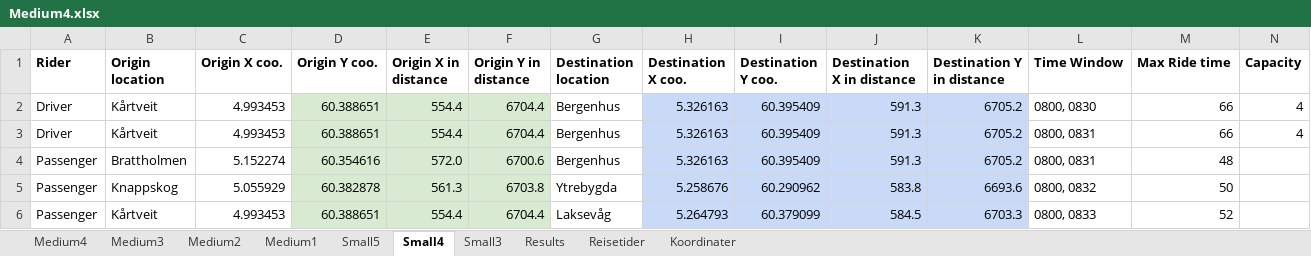
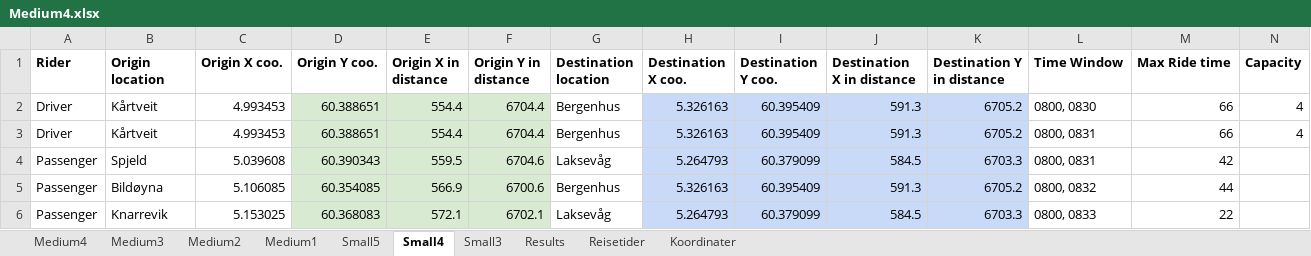
Before and after one commit to tonyyang1998/samkjoring2022, an Excel workbook: Medium Instances/Medium4.xlsx, sheet Small4, drawn as a sheet; only a part is shown; values as stored, in another font and other column widths than the file's, no borders; the diff covers the shown part only; the diff names each change by its address in the sheet, - before the commit and + after, or states it on an @@ line.

```diff
--- a/Medium Instances/Medium4.xlsx (sheet Small4)
+++ b/Medium Instances/Medium4.xlsx (sheet Small4)
-B4 (Origin location): Brattholmen
+B4 (Origin location): Spjeld
-C4 (Origin X coo.): 5.152274
+C4 (Origin X coo.): 5.039608
-D4 (Origin Y coo.): 60.354616
+D4 (Origin Y coo.): 60.390343
-E4 (Origin X in distance): 572.0
+E4 (Origin X in distance): 559.5
-F4 (Origin Y in distance): 6700.6
+F4 (Origin Y in distance): 6704.6
-G4 (Destination location): Bergenhus
+G4 (Destination location): Laksevåg
-H4 (Destination X coo.): 5.326163
+H4 (Destination X coo.): 5.264793
-I4 (Destination Y coo.): 60.395409
+I4 (Destination Y coo.): 60.379099
-J4 (Destination X in distance): 591.3
+J4 (Destination X in distance): 584.5
-K4 (Destination Y in distance): 6705.2
+K4 (Destination Y in distance): 6703.3
-M4 (Max Ride time): 48
+M4 (Max Ride time): 42
-B5 (Origin location): Knappskog
+B5 (Origin location): Bildøyna
-C5 (Origin X coo.): 5.055929
+C5 (Origin X coo.): 5.106085
-D5 (Origin Y coo.): 60.382878
+D5 (Origin Y coo.): 60.354085
-E5 (Origin X in distance): 561.3
+E5 (Origin X in distance): 566.9
-F5 (Origin Y in distance): 6703.8
+F5 (Origin Y in distance): 6700.6
-G5 (Destination location): Ytrebygda
+G5 (Destination location): Bergenhus
-H5 (Destination X coo.): 5.258676
+H5 (Destination X coo.): 5.326163
-I5 (Destination Y coo.): 60.290962
+I5 (Destination Y coo.): 60.395409
-J5 (Destination X in distance): 583.8
+J5 (Destination X in distance): 591.3
-K5 (Destination Y in distance): 6693.6
+K5 (Destination Y in distance): 6705.2
-M5 (Max Ride time): 50
+M5 (Max Ride time): 44
-B6 (Origin location): Kårtveit
+B6 (Origin location): Knarrevik
-C6 (Origin X coo.): 4.993453
+C6 (Origin X coo.): 5.153025
-D6 (Origin Y coo.): 60.388651
+D6 (Origin Y coo.): 60.368083
-E6 (Origin X in distance): 554.4
+E6 (Origin X in distance): 572.1
-F6 (Origin Y in distance): 6704.4
+F6 (Origin Y in distance): 6702.1
-M6 (Max Ride time): 52
+M6 (Max Ride time): 22
```
Also changed, not shown: 2 added rows, 2 removed rows and 16 edited cells elsewhere in this sheet, sheet Medium4, sheet Medium3, sheet Medium2, sheet Medium1, sheet Small5, sheet Small3, formulas that keep their value, Medium Instances/Medium1.xlsx, Medium Instances/Medium2.xlsx, 8 other files.
